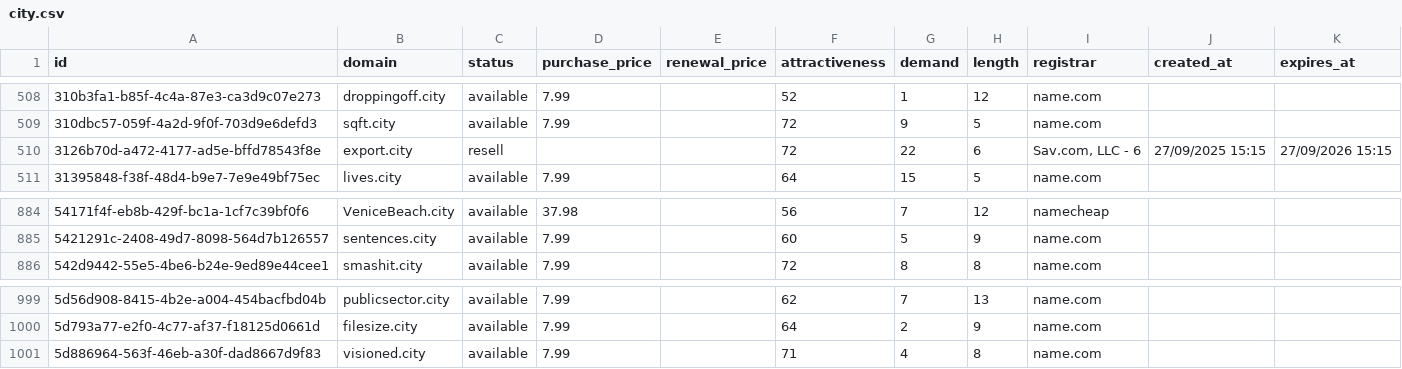
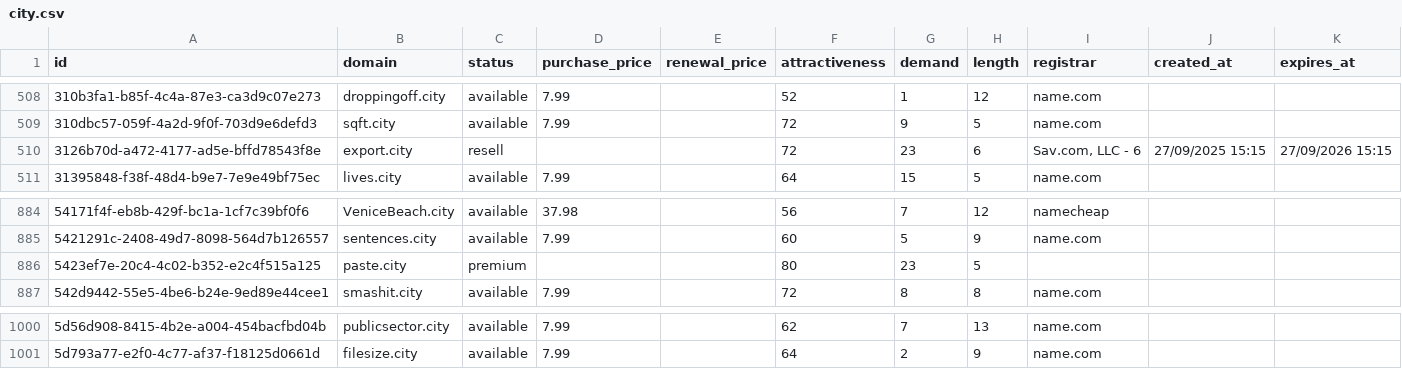
Before and after one commit to UniqueDomains/city-oneword-domains, a CSV file: city.csv, drawn as a sheet; only a part is shown, gaps mark what is left out.

Commit message:
Domains update

```diff
--- a/city.csv
+++ b/city.csv
@@ -509,3 +509,3 @@ id,domain,status,purchase_price,renewal_price,attractiveness,demand,length,regis
 310dbc57-059f-4a2d-9f0f-703d9e6defd3,sqft.city,available,7.99,,72,9,5,name.com,,
-3126b70d-a472-4177-ad5e-bffd78543f8e,export.city,resell,,,72,22,6,"Sav.com, LLC - 6",27/09/2025 15:15,27/09/2026 15:15
+3126b70d-a472-4177-ad5e-bffd78543f8e,export.city,resell,,,72,23,6,"Sav.com, LLC - 6",27/09/2025 15:15,27/09/2026 15:15
 31395848-f38f-48d4-b9e7-7e9e49bf75ec,lives.city,available,7.99,,64,15,5,name.com,,
@@ -885,2 +885,3 @@ id,domain,status,purchase_price,renewal_price,attractiveness,demand,length,regis
 5421291c-2408-49d7-8098-564d7b126557,sentences.city,available,7.99,,60,5,9,name.com,,
+5423ef7e-20c4-4c02-b352-e2c4f515a125,paste.city,premium,,,80,23,5,,,
 542d9442-55e5-4be6-b24e-9ed89e44cee1,smashit.city,available,7.99,,72,8,8,name.com,,
@@ -1000,2 +1001 @@ id,domain,status,purchase_price,renewal_price,attractiveness,demand,length,regis
 5d793a77-e2f0-4c77-af37-f18125d0661d,filesize.city,available,7.99,,64,2,9,name.com,,
-5d886964-563f-46eb-a30f-dad8667d9f83,visioned.city,available,7.99,,71,4,8,name.com,,
```
Also changed, not shown: 1 other file.
